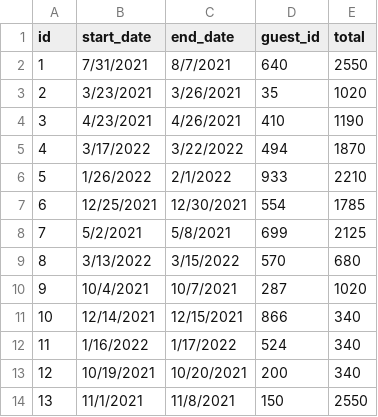
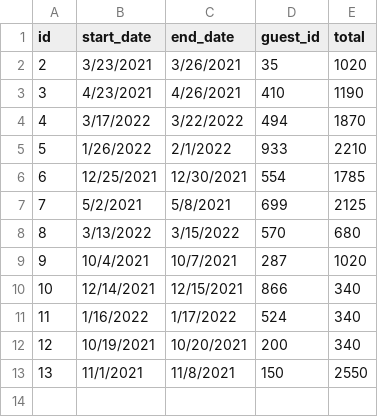
Before and after one commit to hengpho/DontWreckMyHouse, a CSV file: DontWreckMyHouse/data/reservations/3edda6bc-ab95-49a8-8962-d50b53f84b15.csv, drawn as a sheet; the diff names each change by its address in the sheet, - before the commit and + after, or states it on an @@ line.

```diff
--- a/DontWreckMyHouse/data/reservations/3edda6bc-ab95-49a8-8962-d50b53f84b15.csv
+++ b/DontWreckMyHouse/data/reservations/3edda6bc-ab95-49a8-8962-d50b53f84b15.csv
-row 2: 1 | 7/31/2021 | 8/7/2021 | 640 | 2550
```
Also changed, not shown: 3 other files.
